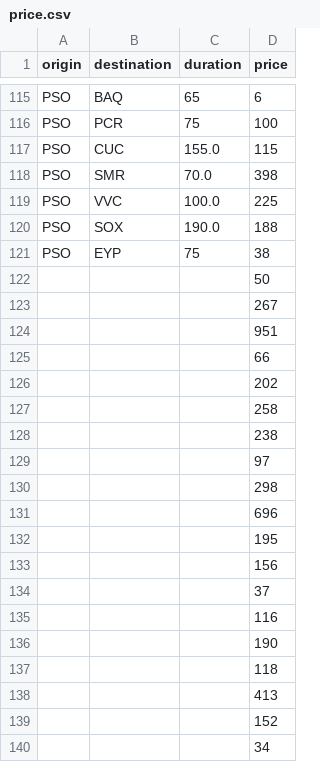
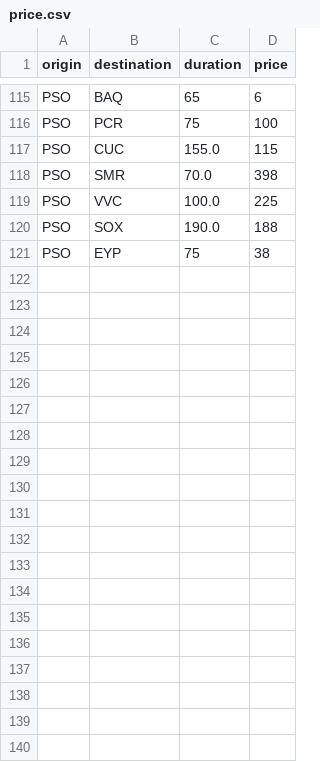
Before and after one commit to Julian-Arturo/matematica, a CSV file: price.csv, drawn as a sheet; only a part is shown, gaps mark what is left out; the diff covers the shown part only; the diff names each change by its address in the sheet, - before the commit and + after, or states it on an @@ line.

Commit message:
Update price.csv

```diff
--- a/price.csv
+++ b/price.csv
-row 122:  |  |  | 50
-row 123:  |  |  | 267
-row 124:  |  |  | 951
-row 125:  |  |  | 66
-row 126:  |  |  | 202
-row 127:  |  |  | 258
-row 128:  |  |  | 238
-row 129:  |  |  | 97
-row 130:  |  |  | 298
-row 131:  |  |  | 696
-row 132:  |  |  | 195
-row 133:  |  |  | 156
-row 134:  |  |  | 37
-row 135:  |  |  | 116
-row 136:  |  |  | 190
-row 137:  |  |  | 118
-row 138:  |  |  | 413
-row 139:  |  |  | 152
-row 140:  |  |  | 34
```
Also changed, not shown: 44 removed rows elsewhere in this file.
